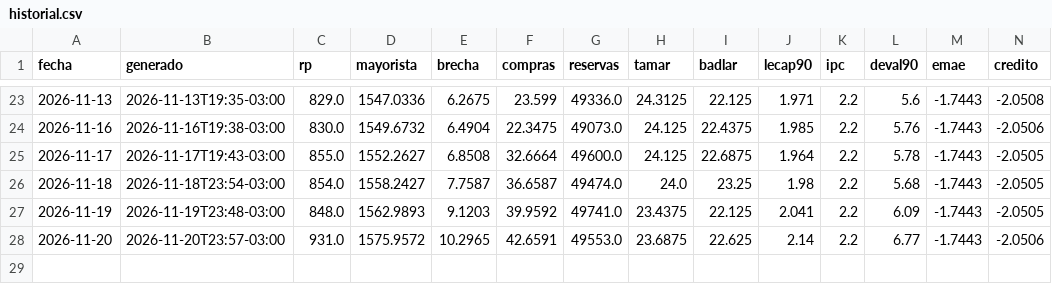
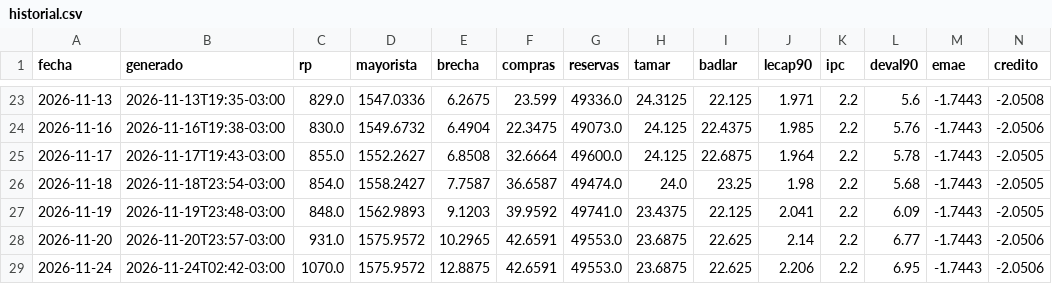
Before and after one commit to cristian-mktboard/mktboard-datos, a CSV file: data/historial.csv, drawn as a sheet; only a part is shown, gaps mark what is left out; rows hold the shown columns only; the diff names each change by its address in the sheet, - before the commit and + after, or states it on an @@ line.

```diff
--- a/data/historial.csv
+++ b/data/historial.csv
+row 29: 2026-11-24 | 2026-11-24T02:42-03:00 | 1070.0 | 1575.9572 | 12.8875 | 42.6591 | 49553.0 | 23.6875 | 22.625 | 2.206 | 2.2 | 6.95 | -1.7443 | -2.0506
```
Also changed, not shown: 4 other files.
